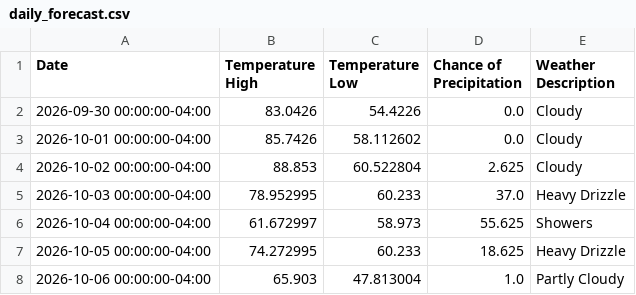
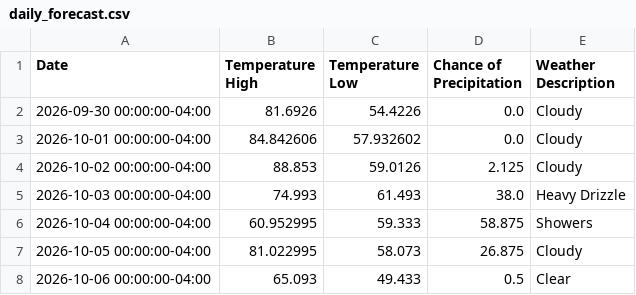
Before and after one commit to jwalk999/TDH-Weather-Data-Visualizer, a CSV file: Data/daily_forecast.csv, drawn as a sheet.

Commit message:
v0.6.1
Changed
- `Daily_Graph.py`:
  - Changed overall layout of the graphs: temperature chart is now separate from precipitation. Temperature chart now shows low and high temps forecasted for that specific day. There are now fun colors.

**To Do:** Look into integrating matplotlibs into freesimplegui -- !Boost Earth's magnetic field!

```diff
--- a/Data/daily_forecast.csv
+++ b/Data/daily_forecast.csv
@@ -1,8 +1,8 @@
 Date,Temperature High,Temperature Low,Chance of Precipitation,Weather Description
-2026-09-30 00:00:00-04:00,83.0426,54.4226,0.0,Cloudy
-2026-10-01 00:00:00-04:00,85.7426,58.112602,0.0,Cloudy
-2026-10-02 00:00:00-04:00,88.853,60.522804,2.625,Cloudy
-2026-10-03 00:00:00-04:00,78.952995,60.233,37.0,Heavy Drizzle
-2026-10-04 00:00:00-04:00,61.672997,58.973,55.625,Showers
-2026-10-05 00:00:00-04:00,74.272995,60.233,18.625,Heavy Drizzle
-2026-10-06 00:00:00-04:00,65.903,47.813004,1.0,Partly Cloudy
+2026-09-30 00:00:00-04:00,81.6926,54.4226,0.0,Cloudy
+2026-10-01 00:00:00-04:00,84.842606,57.932602,0.0,Cloudy
+2026-10-02 00:00:00-04:00,88.853,59.0126,2.125,Cloudy
+2026-10-03 00:00:00-04:00,74.993,61.493,38.0,Heavy Drizzle
+2026-10-04 00:00:00-04:00,60.952995,59.333,58.875,Showers
+2026-10-05 00:00:00-04:00,81.022995,58.073,26.875,Cloudy
+2026-10-06 00:00:00-04:00,65.093,49.433,0.5,Clear
```
Also changed, not shown: 6 other files.
